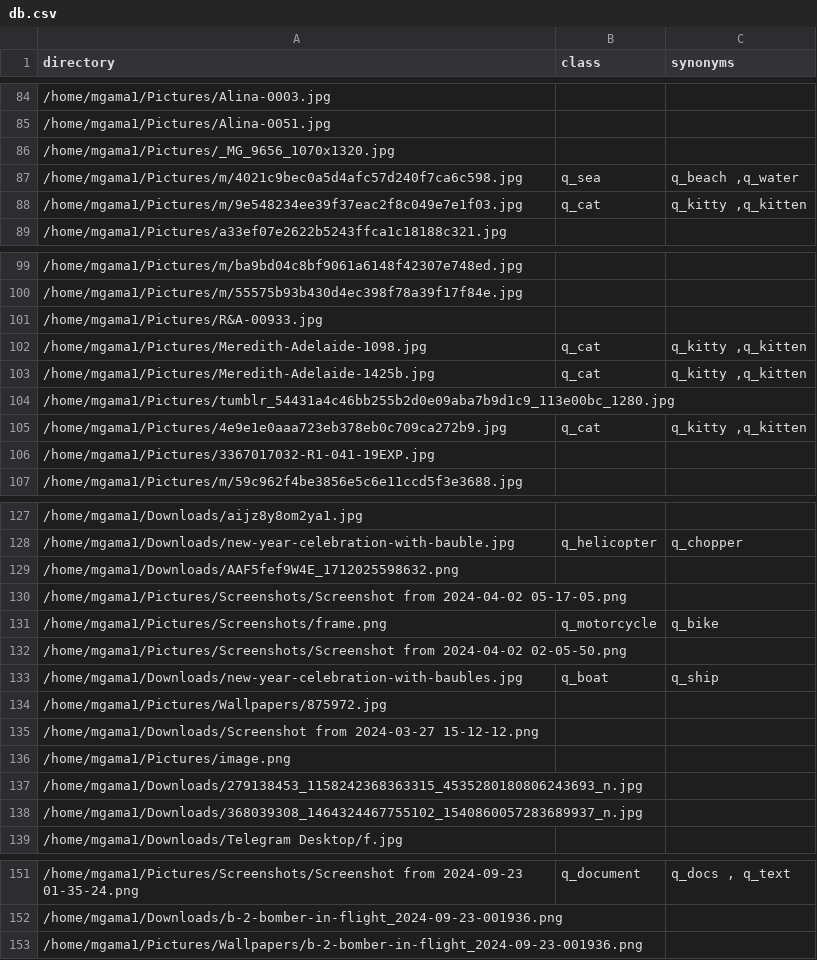
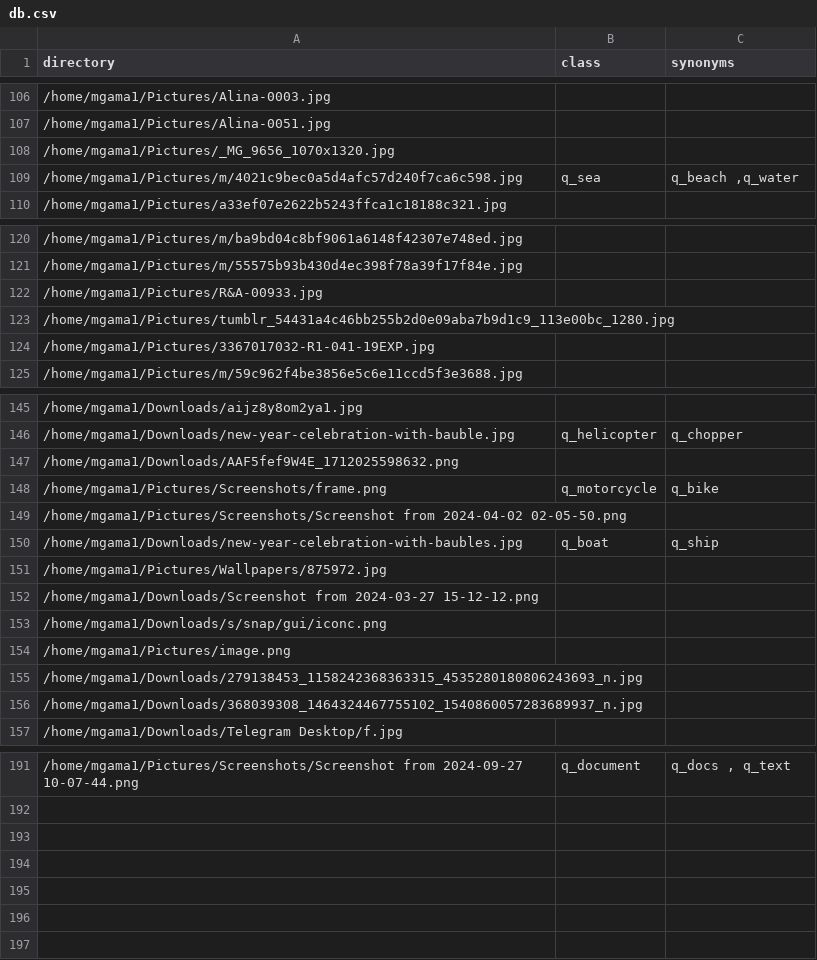
Before and after one commit to mgama1/Ogallery, a CSV file: src/db.csv, drawn as a sheet; only a part is shown, gaps mark what is left out; the diff covers the shown part only.

```diff
--- a/src/db.csv
+++ b/src/db.csv
@@ -87,3 +109,2 @@ directory,class,synonyms
 /home/mgama1/Pictures/m/4021c9bec0a5d4afc57d240f7ca6c598.jpg,q_sea,"q_beach ,q_water "
-/home/mgama1/Pictures/m/9e548234ee39f37eac2f8c049e7e1f03.jpg,q_cat,"q_kitty ,q_kitten "
 /home/mgama1/Pictures/a33ef07e2622b5243ffca1c18188c321.jpg,,
@@ -101,6 +122,3 @@ directory,class,synonyms
 /home/mgama1/Pictures/R&A-00933.jpg,,
-/home/mgama1/Pictures/Meredith-Adelaide-1098.jpg,q_cat,"q_kitty ,q_kitten "
-/home/mgama1/Pictures/Meredith-Adelaide-1425b.jpg,q_cat,"q_kitty ,q_kitten "
 /home/mgama1/Pictures/tumblr_54431a4c46bb255b2d0e09aba7b9d1c9_113e00bc_1280.jpg,,
-/home/mgama1/Pictures/4e9e1e0aaa723eb378eb0c709ca272b9.jpg,q_cat,"q_kitty ,q_kitten "
 /home/mgama1/Pictures/3367017032-R1-041-19EXP.jpg,,
@@ -129,3 +147,2 @@ directory,class,synonyms
 /home/mgama1/Downloads/AAF5fef9W4E_1712025598632.png,,
-/home/mgama1/Pictures/Screenshots/Screenshot from 2024-04-02 05-17-05.png,,
 /home/mgama1/Pictures/Screenshots/frame.png,q_motorcycle,q_bike
@@ -135,2 +152,3 @@ directory,class,synonyms
 /home/mgama1/Downloads/Screenshot from 2024-03-27 15-12-12.png,,
+/home/mgama1/Downloads/s/snap/gui/iconc.png,,
 /home/mgama1/Pictures/image.png,,
@@ -151,3 +191 @@ directory,class,synonyms
-/home/mgama1/Pictures/Screenshots/Screenshot from 2024-09-23 01-35-24.png,q_document,"q_docs , q_text "
-/home/mgama1/Downloads/b-2-bomber-in-flight_2024-09-23-001936.png,,
-/home/mgama1/Pictures/Wallpapers/b-2-bomber-in-flight_2024-09-23-001936.png,,
+/home/mgama1/Pictures/Screenshots/Screenshot from 2024-09-27 10-07-44.png,q_document,"q_docs , q_text "
```
Also changed, not shown: 44 added rows, 2 removed rows and 9 edited cells elsewhere in this file, 11 other files.
